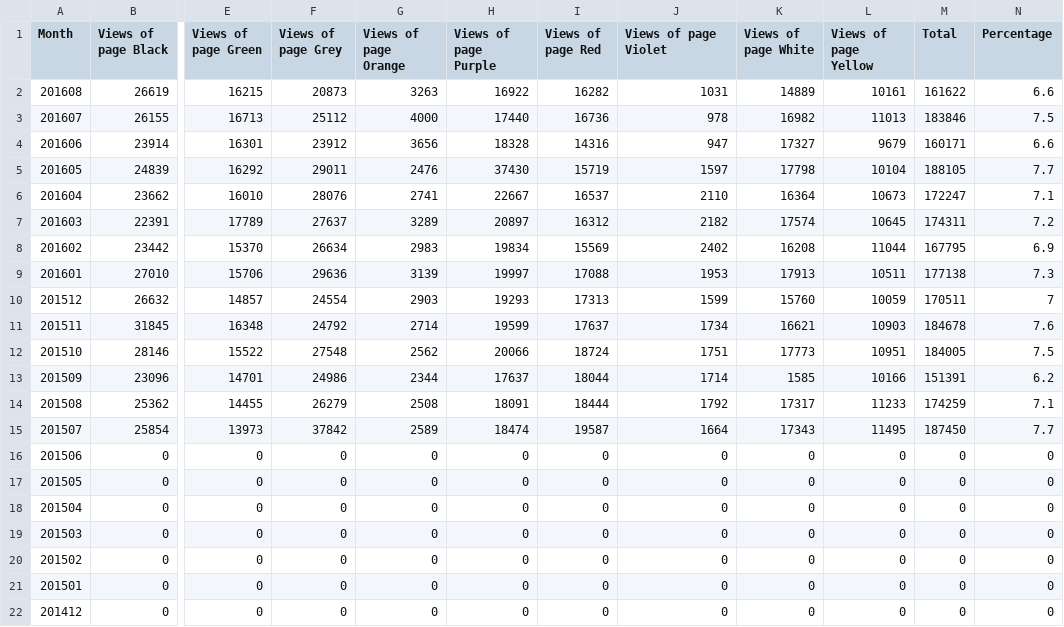
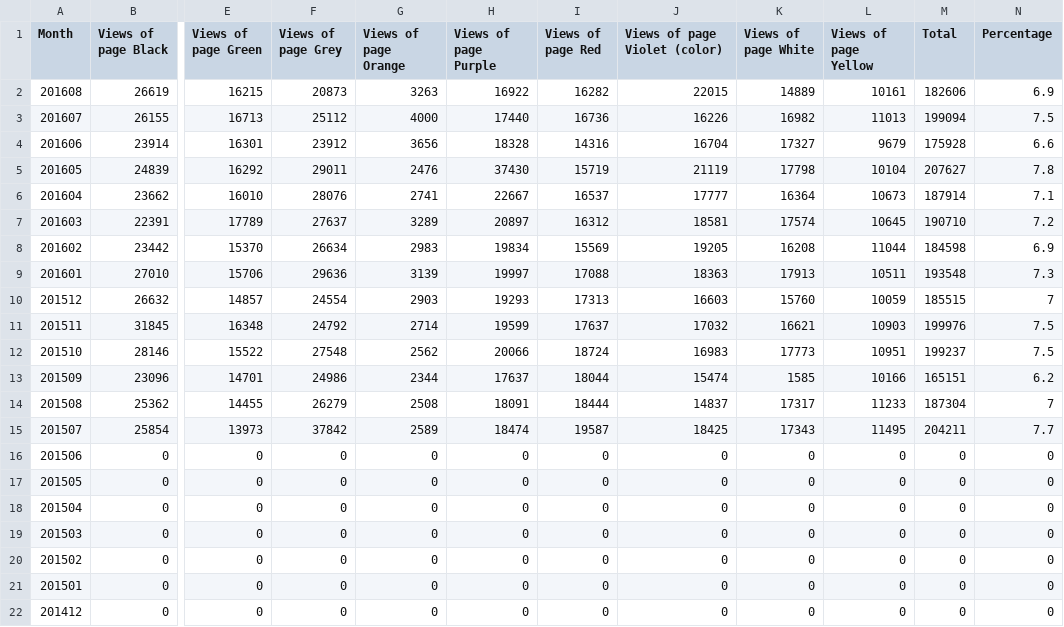
Before and after one commit to riceissa/wikipedia-decline, a CSV file: data/colors_mobile.csv, drawn as a sheet; only a part is shown, gaps mark what is left out; the diff covers the shown part only; the diff names each change by its address in the sheet, - before the commit and + after, or states it on an @@ line.

```diff
--- a/data/colors_mobile.csv
+++ b/data/colors_mobile.csv
-J1: Views of page Violet
+J1: Views of page Violet (color)
-J2 (Views of page Violet (color)): 1031
+J2 (Views of page Violet (color)): 22015
-M2 (Total): 161622
+M2 (Total): 182606
-N2 (Percentage): 6.6
+N2 (Percentage): 6.9
-J3 (Views of page Violet (color)): 978
+J3 (Views of page Violet (color)): 16226
-M3 (Total): 183846
+M3 (Total): 199094
-J4 (Views of page Violet (color)): 947
+J4 (Views of page Violet (color)): 16704
-M4 (Total): 160171
+M4 (Total): 175928
-J5 (Views of page Violet (color)): 1597
+J5 (Views of page Violet (color)): 21119
-M5 (Total): 188105
+M5 (Total): 207627
-N5 (Percentage): 7.7
+N5 (Percentage): 7.8
-J6 (Views of page Violet (color)): 2110
+J6 (Views of page Violet (color)): 17777
-M6 (Total): 172247
+M6 (Total): 187914
-J7 (Views of page Violet (color)): 2182
+J7 (Views of page Violet (color)): 18581
-M7 (Total): 174311
+M7 (Total): 190710
-J8 (Views of page Violet (color)): 2402
+J8 (Views of page Violet (color)): 19205
-M8 (Total): 167795
+M8 (Total): 184598
-J9 (Views of page Violet (color)): 1953
+J9 (Views of page Violet (color)): 18363
-M9 (Total): 177138
+M9 (Total): 193548
-J10 (Views of page Violet (color)): 1599
+J10 (Views of page Violet (color)): 16603
-M10 (Total): 170511
+M10 (Total): 185515
-J11 (Views of page Violet (color)): 1734
+J11 (Views of page Violet (color)): 17032
-M11 (Total): 184678
+M11 (Total): 199976
-N11 (Percentage): 7.6
+N11 (Percentage): 7.5
-J12 (Views of page Violet (color)): 1751
+J12 (Views of page Violet (color)): 16983
-M12 (Total): 184005
+M12 (Total): 199237
-J13 (Views of page Violet (color)): 1714
+J13 (Views of page Violet (color)): 15474
-M13 (Total): 151391
+M13 (Total): 165151
-J14 (Views of page Violet (color)): 1792
+J14 (Views of page Violet (color)): 14837
-M14 (Total): 174259
+M14 (Total): 187304
-N14 (Percentage): 7.1
+N14 (Percentage): 7
-J15 (Views of page Violet (color)): 1664
+J15 (Views of page Violet (color)): 18425
-M15 (Total): 187450
+M15 (Total): 204211
```
Also changed, not shown: 15 edited cells elsewhere in this file, data/colors_desktop.csv, data/colors_mobileapp.csv.
